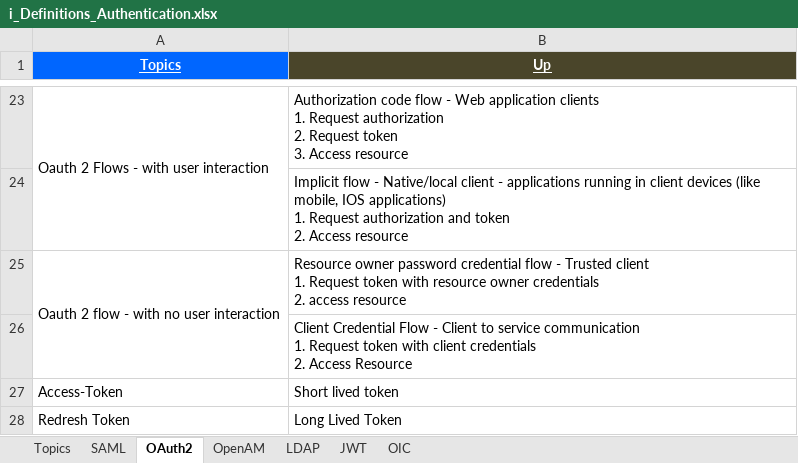
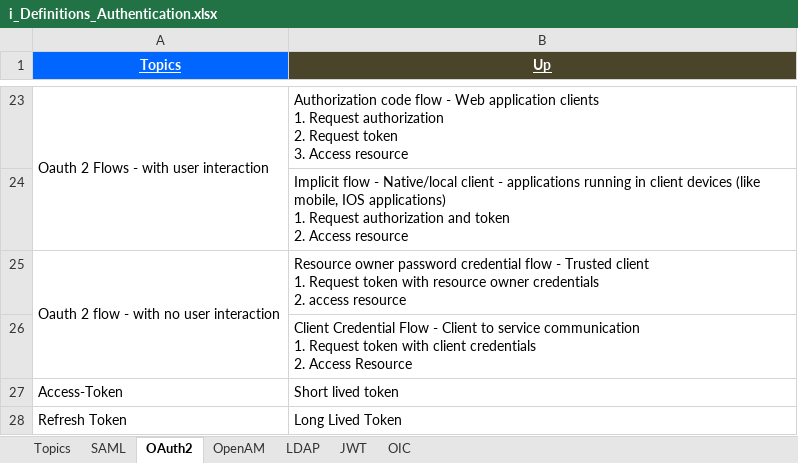
Before and after one commit to GDivya111/images, an Excel workbook: Definitions/i_Definitions_Authentication.xlsx, sheet OAuth2, drawn as a sheet; only a part is shown, gaps mark what is left out; values as stored, in another font and other column widths than the file's, no borders; the diff names each change by its address in the sheet, - before the commit and + after, or states it on an @@ line.

```diff
--- a/Definitions/i_Definitions_Authentication.xlsx (sheet OAuth2)
+++ b/Definitions/i_Definitions_Authentication.xlsx (sheet OAuth2)
-A28 (Topics): Redresh Token
+A28 (Topics): Refresh Token
```
Also changed, not shown: sheet JWT, Definitions/8_Definitions_Angular_JS.xlsx, Definitions/g_Definitions_DB.xlsx.
